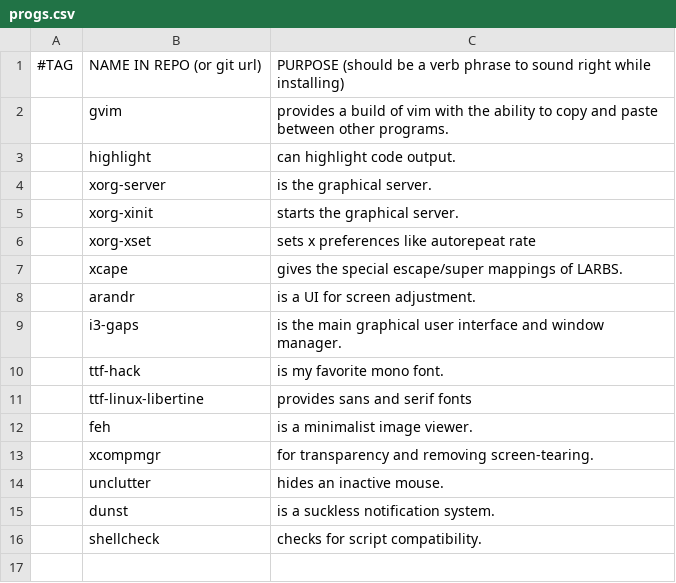
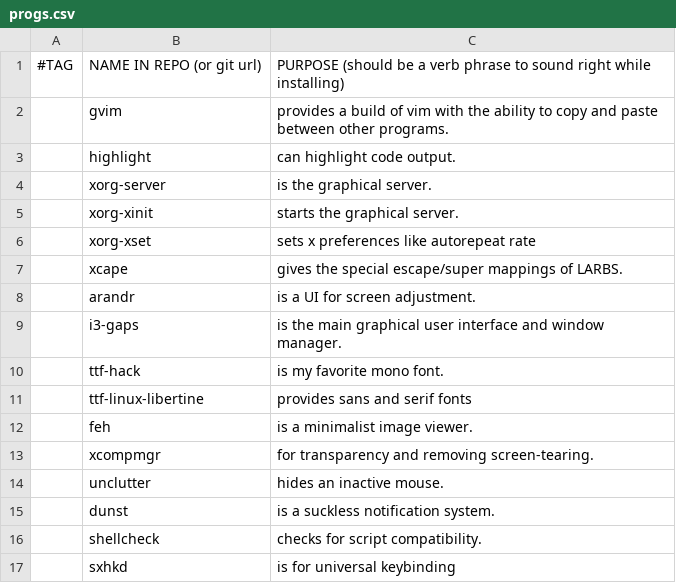
Before and after one commit to Mar01/LARBS, a CSV file: progs.csv, drawn as a sheet.

Commit message:
sxhkd for universal keybinding

```diff
--- a/progs.csv
+++ b/progs.csv
@@ -16 +16,2 @@
 ,shellcheck,"checks for script compatibility."
+,sxhkd,"is for universal keybinding"
```
